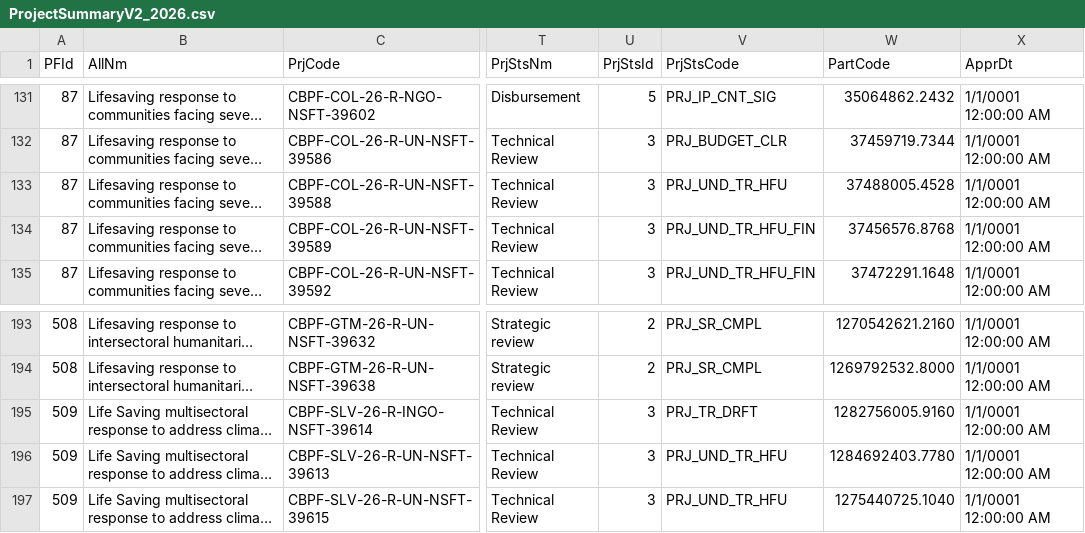
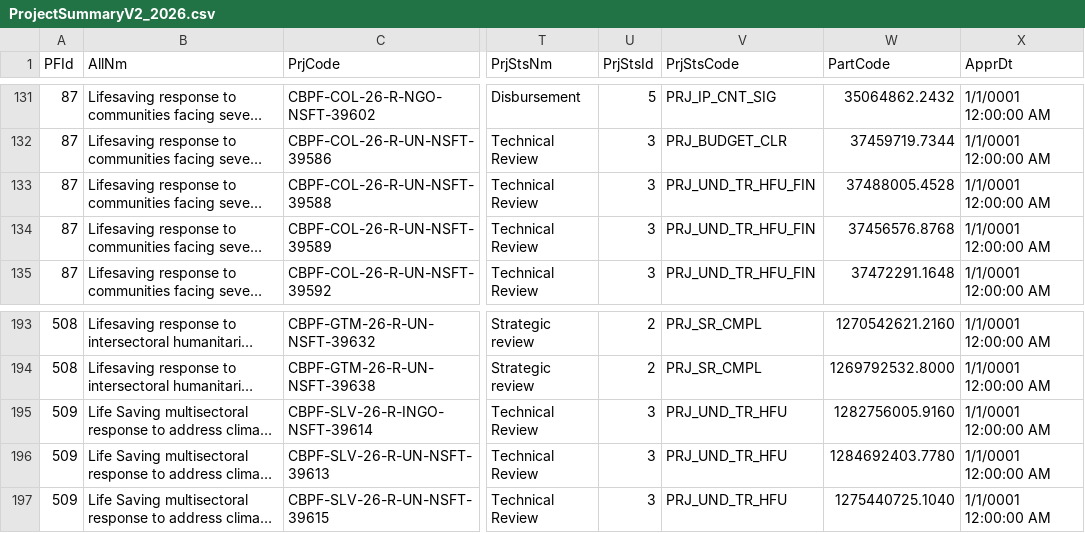
Before and after one commit to CBPFGMS/cbpfgms-data, a CSV file: utils/FT_allocations_overview_static/data/ProjectSummaryV2_2026.csv, drawn as a sheet; only a part is shown, gaps mark what is left out; long unchanged cells end in …; the diff names each change by its address in the sheet, - before the commit and + after, or states it on an @@ line.

```diff
--- a/utils/FT_allocations_overview_static/data/ProjectSummaryV2_2026.csv
+++ b/utils/FT_allocations_overview_static/data/ProjectSummaryV2_2026.csv
-V133 (PrjStsCode): PRJ_UND_TR_HFU
+V133 (PrjStsCode): PRJ_UND_TR_HFU_FIN
-V195 (PrjStsCode): PRJ_TR_DRFT
+V195 (PrjStsCode): PRJ_UND_TR_HFU
```
Also changed, not shown: 1 other file.
